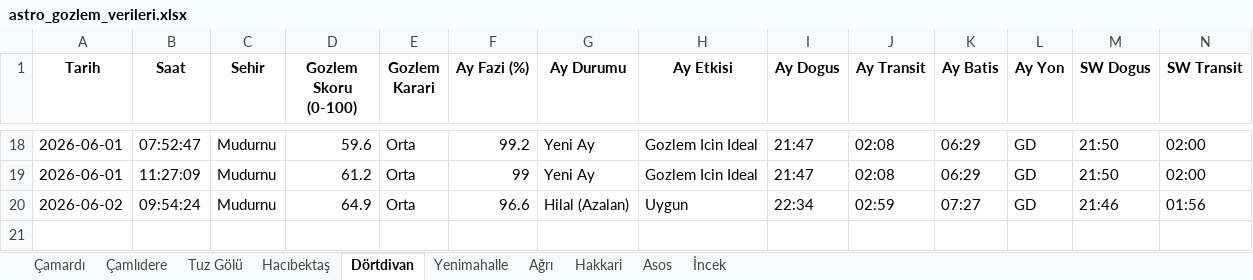
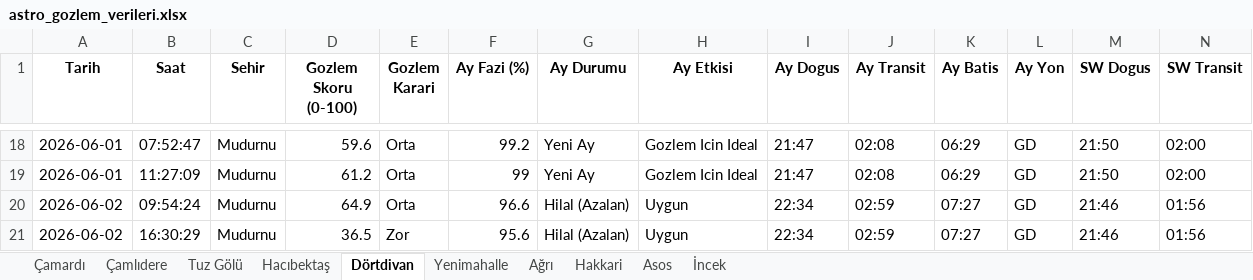
Before and after one commit to muhdogan-max/astro-gozlem, an Excel workbook: HavaTakip/astro_gozlem_verileri.xlsx, sheet Dörtdivan, drawn as a sheet; only a part is shown, gaps mark what is left out; values as stored, in another font and other column widths than the file's, no borders; rows hold the shown columns only; the diff names each change by its address in the sheet, - before the commit and + after, or states it on an @@ line.

```diff
--- a/HavaTakip/astro_gozlem_verileri.xlsx (sheet Dörtdivan)
+++ b/HavaTakip/astro_gozlem_verileri.xlsx (sheet Dörtdivan)
+row 21: 2026-06-02 | 16:30:29 | Mudurnu | 36.5 | Zor | 95.6 | Hilal (Azalan) | Uygun | 22:34 | 02:59 | 07:27 | GD | 21:46 | 01:56
```
Also changed, not shown: sheet Asos, sheet Tuz Gölü, sheet Çamlıdere, sheet İncek, sheet Yenimahalle, sheet Çamardı, 3 more sheets.
